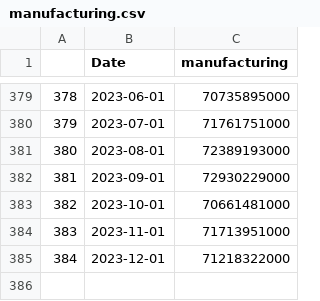
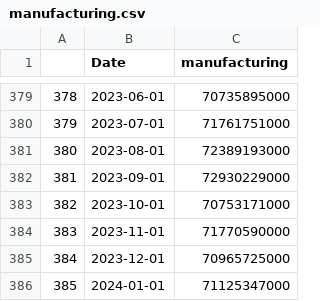
Before and after one commit to Dabra56/Economic_Dashboard, a CSV file: data/manufacturing.csv, drawn as a sheet; only a part is shown, gaps mark what is left out.

Commit message:
New Executive Order signed - data updated!

```diff
--- a/data/manufacturing.csv
+++ b/data/manufacturing.csv
@@ -382,4 +382,5 @@
 "381",2023-09-01,72930229000
-"382",2023-10-01,70661481000
-"383",2023-11-01,71713951000
-"384",2023-12-01,71218322000
+"382",2023-10-01,70753171000
+"383",2023-11-01,71770590000
+"384",2023-12-01,70965725000
+"385",2024-01-01,71125347000
```
Also changed, not shown: data/Alberta_table.csv, data/Ontario_table.csv, 22 other files.
